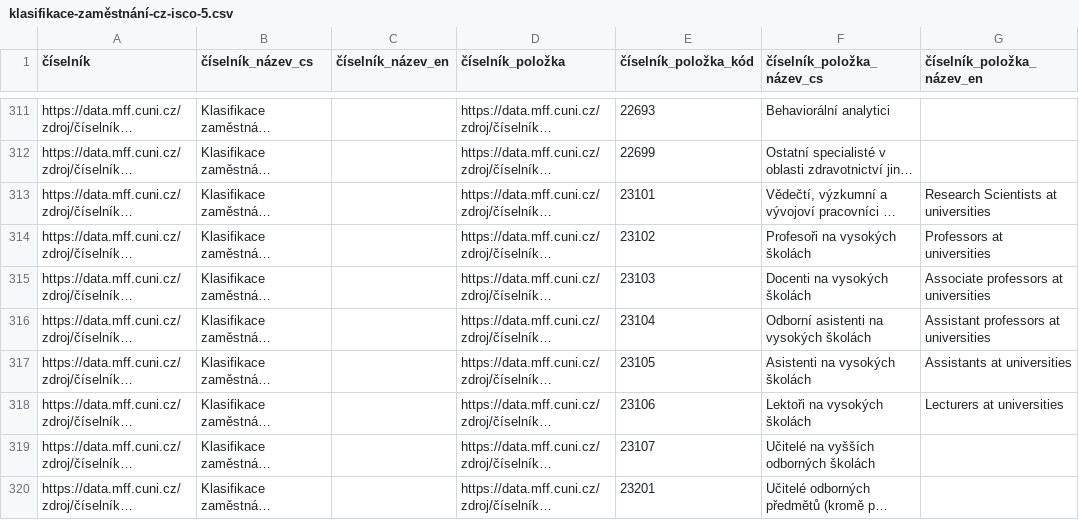
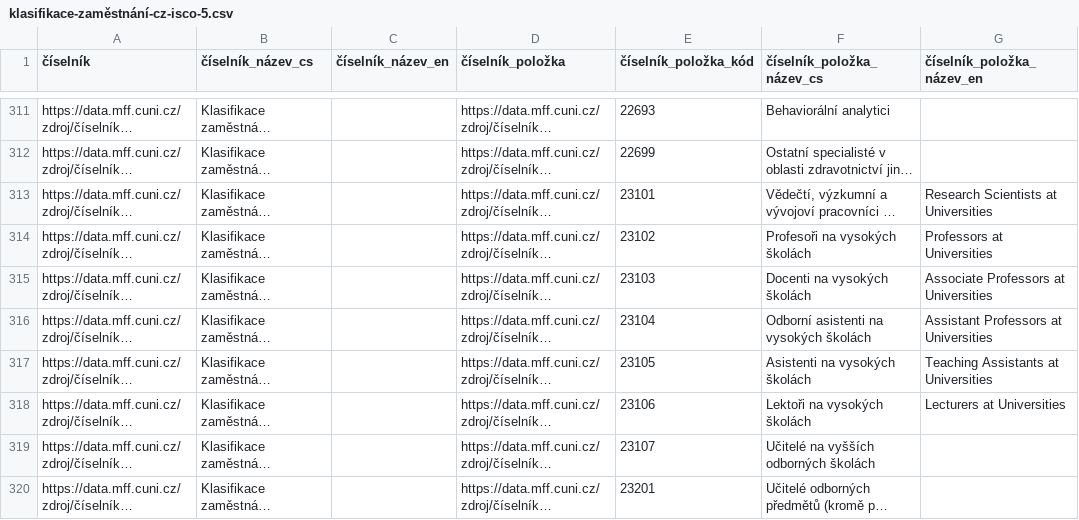
Before and after one commit to mff-uk/ciselniky, a CSV file: klasifikace-zaměstnání-cz-isco-5.csv, drawn as a sheet; only a part is shown, gaps mark what is left out; long unchanged cells end in …; the diff names each change by its address in the sheet, - before the commit and + after, or states it on an @@ line.

Commit message:
Opravit číselník CZ-ISCO

```diff
--- a/klasifikace-zaměstnání-cz-isco-5.csv
+++ b/klasifikace-zaměstnání-cz-isco-5.csv
-G313 (číselník_položka_název_en): Research Scientists at universities
+G313 (číselník_položka_název_en): Research Scientists at Universities
-G314 (číselník_položka_název_en): Professors at universities
+G314 (číselník_položka_název_en): Professors at Universities
-G315 (číselník_položka_název_en): Associate professors at universities
+G315 (číselník_položka_název_en): Associate Professors at Universities
-G316 (číselník_položka_název_en): Assistant professors at universities
+G316 (číselník_položka_název_en): Assistant Professors at Universities
-G317 (číselník_položka_název_en): Assistants at universities
+G317 (číselník_položka_název_en): Teaching Assistants at Universities
-G318 (číselník_položka_název_en): Lecturers at universities
+G318 (číselník_položka_název_en): Lecturers at Universities
```
Also changed, not shown: 2 other files.
